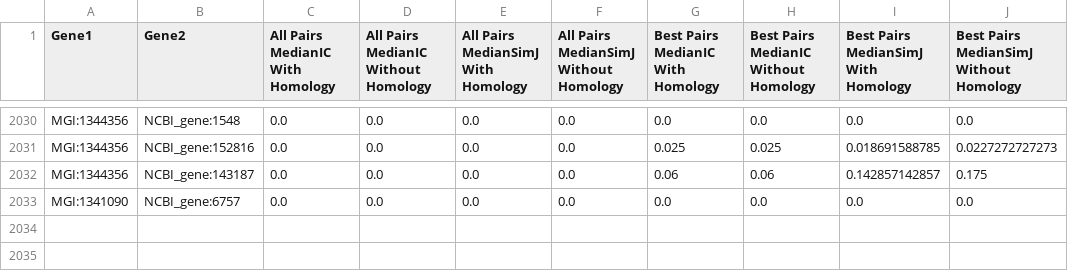
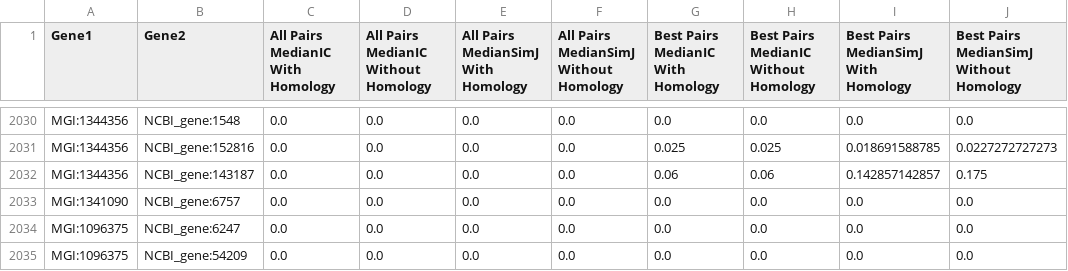
Before and after one commit to prashanti/homology-semanticsimilarity, a TSV file: results/random/Nonorthologs_Mouse_Human_SimilarityScores.tsv, drawn as a sheet; only a part is shown, gaps mark what is left out; the diff names each change by its address in the sheet, - before the commit and + after, or states it on an @@ line.

```diff
--- a/results/random/Nonorthologs_Mouse_Human_SimilarityScores.tsv
+++ b/results/random/Nonorthologs_Mouse_Human_SimilarityScores.tsv
+row 2034: MGI:1096375 | NCBI_gene:6247 | 0.0 | 0.0 | 0.0 | 0.0 | 0.0 | 0.0 | 0.0 | 0.0
+row 2035: MGI:1096375 | NCBI_gene:54209 | 0.0 | 0.0 | 0.0 | 0.0 | 0.0 | 0.0 | 0.0 | 0.0
```
Also changed, not shown: results/Nonorthologs_Mouse_Human_SimilarityScores.tsv, results/Nonorthologs_Zebrafish_Mouse_SimilarityScores.tsv, 2 other files.
